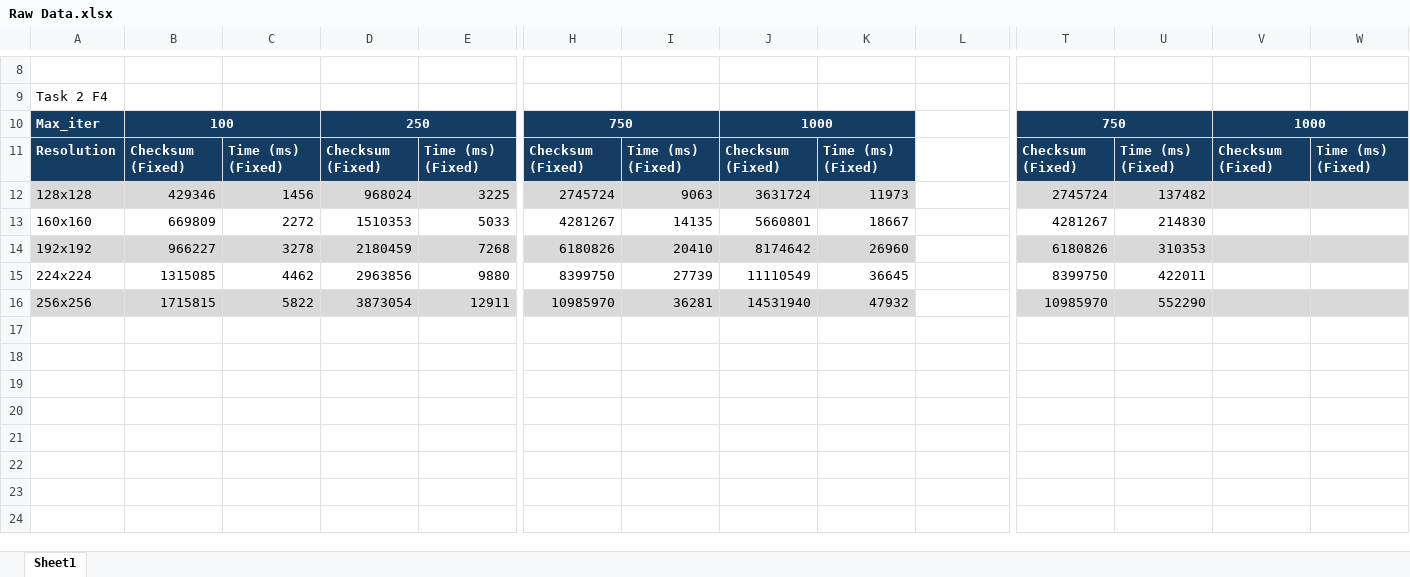
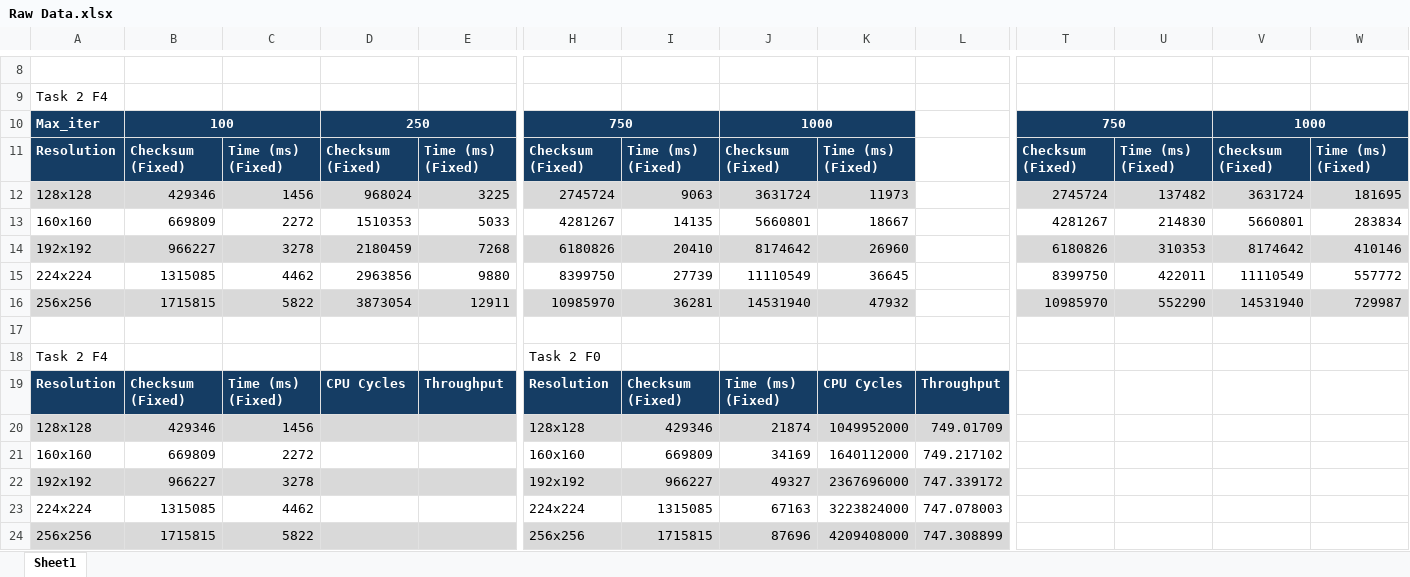
Before and after one commit to RostonSmith/EEE3096S-2025-Group_98, an Excel workbook: EEE3096S SMTROS022 Pracs/Prac 3/Misc/Raw Data.xlsx, sheet Sheet1, drawn as a sheet; only a part is shown, gaps mark what is left out; values as stored, in another font and other column widths than the file's, no borders; rows hold the shown columns only; the diff names each change by its address in the sheet, - before the commit and + after, or states it on an @@ line.

Commit message:
Task 3 Complete

```diff
--- a/EEE3096S SMTROS022 Pracs/Prac 3/Misc/Raw Data.xlsx (sheet Sheet1)
+++ b/EEE3096S SMTROS022 Pracs/Prac 3/Misc/Raw Data.xlsx (sheet Sheet1)
-V12: (empty)
+V12: 3631724
-W12: (empty)
+W12: 181695
-V13: (empty)
+V13: 5660801
-W13: (empty)
+W13: 283834
-V14: (empty)
+V14: 8174642
-W14: (empty)
+W14: 410146
-V15: (empty)
+V15: 11110549
-W15: (empty)
+W15: 557772
-V16: (empty)
+V16: 14531940
-W16: (empty)
+W16: 729987
+row 17: (empty)
+row 18: Task 2 F4 |  |  |  |  | Task 2 F0
+row 19: Resolution | Checksum (Fixed) | Time (ms) (Fixed) | CPU Cycles | Throughput | Resolution | Checksum (Fixed) | Time (ms) (Fixed) | CPU Cycles | Throughput
+row 20: 128x128 | 429346 | 1456 |  |  | 128x128 | 429346 | 21874 | 1049952000 | 749.01709
+row 21: 160x160 | 669809 | 2272 |  |  | 160x160 | 669809 | 34169 | 1640112000 | 749.217102
+row 22: 192x192 | 966227 | 3278 |  |  | 192x192 | 966227 | 49327 | 2367696000 | 747.339172
+row 23: 224x224 | 1315085 | 4462 |  |  | 224x224 | 1315085 | 67163 | 3223824000 | 747.078003
+row 24: 256x256 | 1715815 | 5822 |  |  | 256x256 | 1715815 | 87696 | 4209408000 | 747.308899
```
Also changed, not shown: 18 other files.
